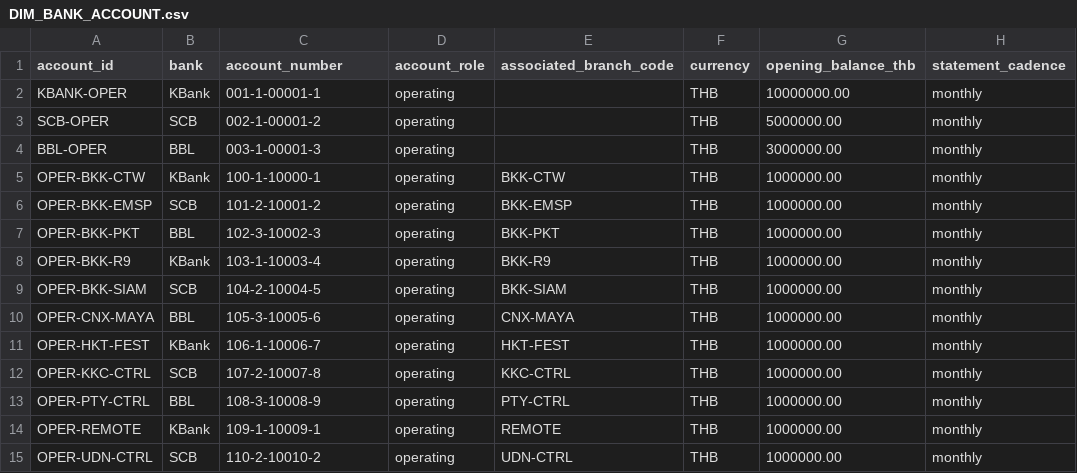
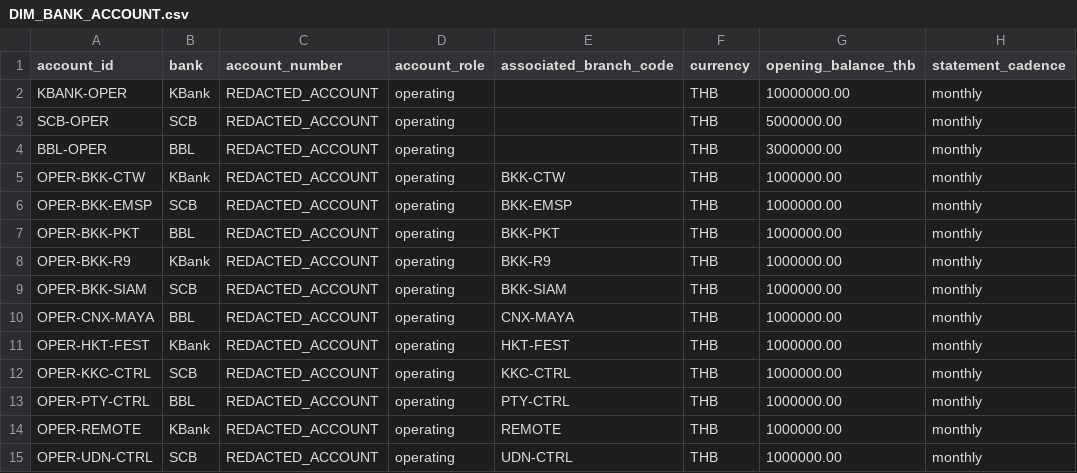
Before and after one commit to SuteekarnPhasugmool/FahMai_Finale, a CSV file: fah-mai-the-finale-enterprise-data-agentic-showdown/tables/DIM_BANK_ACCOUNT.csv, drawn as a sheet.

Commit message:
data: add enterprise AI-safe analytics pipeline

```diff
--- a/fah-mai-the-finale-enterprise-data-agentic-showdown/tables/DIM_BANK_ACCOUNT.csv
+++ b/fah-mai-the-finale-enterprise-data-agentic-showdown/tables/DIM_BANK_ACCOUNT.csv
@@ -1,15 +1,15 @@
 account_id,bank,account_number,account_role,associated_branch_code,currency,opening_balance_thb,statement_cadence
-KBANK-OPER,KBank,001-1-00001-1,operating,,THB,10000000.00,monthly
-SCB-OPER,SCB,002-1-00001-2,operating,,THB,5000000.00,monthly
-BBL-OPER,BBL,003-1-00001-3,operating,,THB,3000000.00,monthly
-OPER-BKK-CTW,KBank,100-1-10000-1,operating,BKK-CTW,THB,1000000.00,monthly
-OPER-BKK-EMSP,SCB,101-2-10001-2,operating,BKK-EMSP,THB,1000000.00,monthly
-OPER-BKK-PKT,BBL,102-3-10002-3,operating,BKK-PKT,THB,1000000.00,monthly
-OPER-BKK-R9,KBank,103-1-10003-4,operating,BKK-R9,THB,1000000.00,monthly
-OPER-BKK-SIAM,SCB,104-2-10004-5,operating,BKK-SIAM,THB,1000000.00,monthly
-OPER-CNX-MAYA,BBL,105-3-10005-6,operating,CNX-MAYA,THB,1000000.00,monthly
-OPER-HKT-FEST,KBank,106-1-10006-7,operating,HKT-FEST,THB,1000000.00,monthly
-OPER-KKC-CTRL,SCB,107-2-10007-8,operating,KKC-CTRL,THB,1000000.00,monthly
-OPER-PTY-CTRL,BBL,108-3-10008-9,operating,PTY-CTRL,THB,1000000.00,monthly
-OPER-REMOTE,KBank,109-1-10009-1,operating,REMOTE,THB,1000000.00,monthly
-OPER-UDN-CTRL,SCB,110-2-10010-2,operating,UDN-CTRL,THB,1000000.00,monthly
+KBANK-OPER,KBank,REDACTED_ACCOUNT,operating,,THB,10000000.00,monthly
+SCB-OPER,SCB,REDACTED_ACCOUNT,operating,,THB,5000000.00,monthly
+BBL-OPER,BBL,REDACTED_ACCOUNT,operating,,THB,3000000.00,monthly
+OPER-BKK-CTW,KBank,REDACTED_ACCOUNT,operating,BKK-CTW,THB,1000000.00,monthly
+OPER-BKK-EMSP,SCB,REDACTED_ACCOUNT,operating,BKK-EMSP,THB,1000000.00,monthly
+OPER-BKK-PKT,BBL,REDACTED_ACCOUNT,operating,BKK-PKT,THB,1000000.00,monthly
+OPER-BKK-R9,KBank,REDACTED_ACCOUNT,operating,BKK-R9,THB,1000000.00,monthly
+OPER-BKK-SIAM,SCB,REDACTED_ACCOUNT,operating,BKK-SIAM,THB,1000000.00,monthly
+OPER-CNX-MAYA,BBL,REDACTED_ACCOUNT,operating,CNX-MAYA,THB,1000000.00,monthly
+OPER-HKT-FEST,KBank,REDACTED_ACCOUNT,operating,HKT-FEST,THB,1000000.00,monthly
+OPER-KKC-CTRL,SCB,REDACTED_ACCOUNT,operating,KKC-CTRL,THB,1000000.00,monthly
+OPER-PTY-CTRL,BBL,REDACTED_ACCOUNT,operating,PTY-CTRL,THB,1000000.00,monthly
+OPER-REMOTE,KBank,REDACTED_ACCOUNT,operating,REMOTE,THB,1000000.00,monthly
+OPER-UDN-CTRL,SCB,REDACTED_ACCOUNT,operating,UDN-CTRL,THB,1000000.00,monthly
```
Also changed, not shown: 8 other files.
